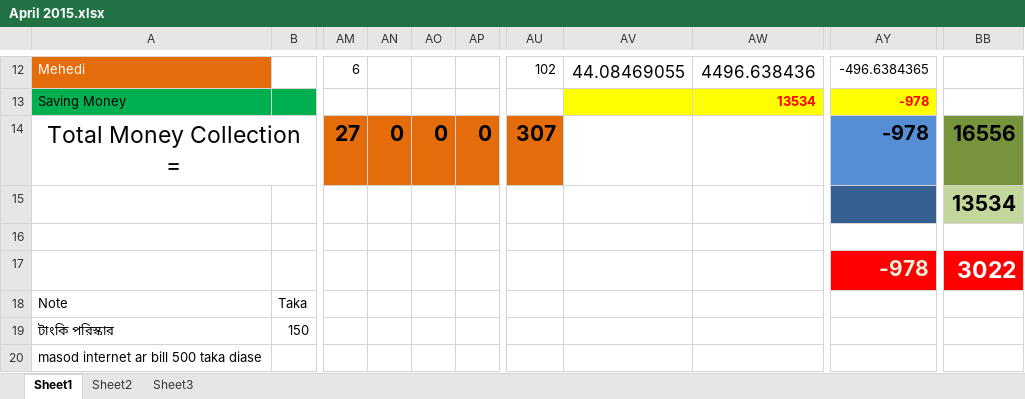
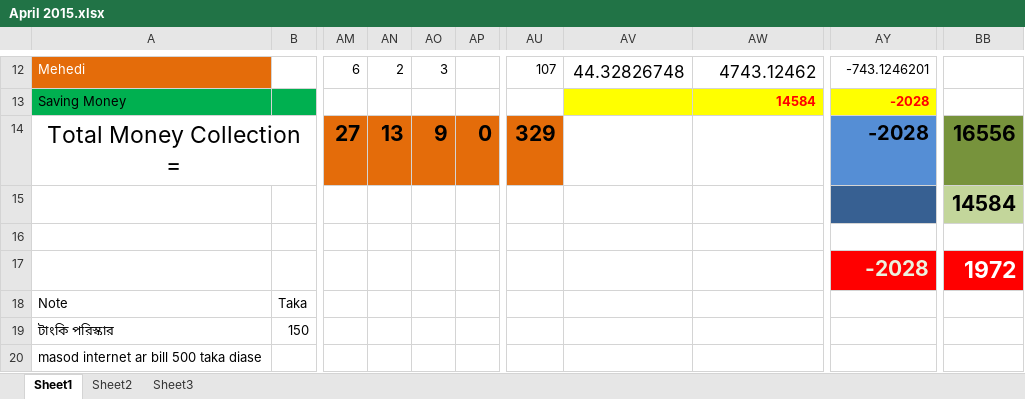
Before and after one commit to mehedi4475/April-2015, an Excel workbook: April 2015.xlsx, sheet Sheet1, drawn as a sheet; only a part is shown, gaps mark what is left out; values as stored, in another font and other column widths than the file's, no borders; the diff covers the shown part only; the diff names each change by its address in the sheet, - before the commit and + after, or states it on an @@ line.

Commit message:
27 April 2015

```diff
--- a/April 2015.xlsx (sheet Sheet1)
+++ b/April 2015.xlsx (sheet Sheet1)
-AN12: (empty)
+AN12: 2
-AO12: (empty)
+AO12: 3
-AU12: 102
+AU12: 107
-AV12: 44.08469055
+AV12: 44.32826748
-AW12: 4496.638436
+AW12: 4743.12462
-AY12: -496.6384365
+AY12: -743.1246201
-AW13: 13534
+AW13: 14584
-AY13:AY14: -978
+AY13:AY14: -2028
-AN14: 0
+AN14: 13
-AO14: 0
+AO14: 9
-AU14: 307
+AU14: 329
-BB15: 13534
+BB15: 14584
-AY17: -978
+AY17: -2028
-BB17: 3022
+BB17: 1972
```
Also changed, not shown: 60 edited cells elsewhere in this sheet.
